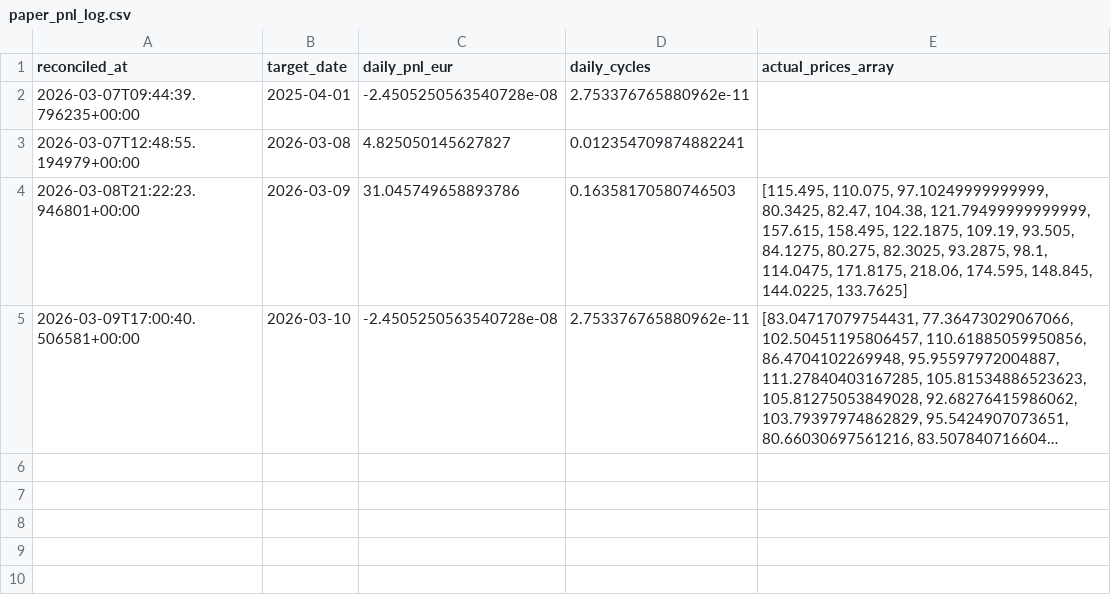
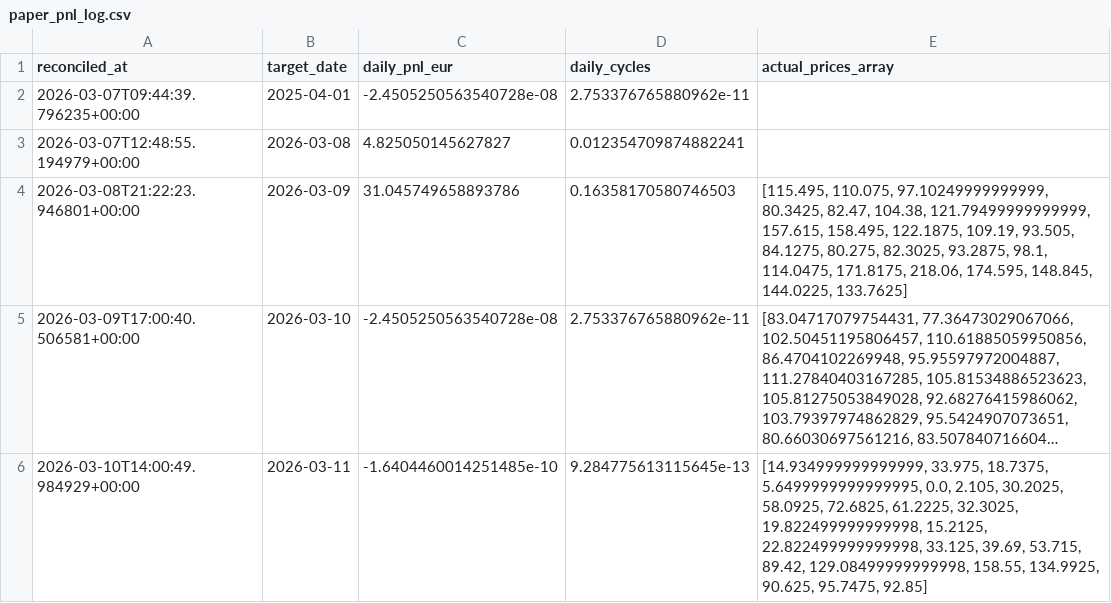
Before and after one commit to Pchambet/Helios-Quant-Core, a CSV file: data/paper/paper_pnl_log.csv, drawn as a sheet; long unchanged cells end in …; the diff names each change by its address in the sheet, - before the commit and + after, or states it on an @@ line.

```diff
--- a/data/paper/paper_pnl_log.csv
+++ b/data/paper/paper_pnl_log.csv
+row 6: 2026-03-10T14:00:49.984929+00:00 | 2026-03-11 | -1.6404460014251485e-10 | 9.284775613115645e-13 | [14.934999999999999, 33.975, 18.7375, 5.6499999999999995, 0.0, 2.105, 30.2025, 58.0925, 72.6825, 61.2225, 32.3025, 19.822499999999998, 15.2125, 22.822499999999998, 33.125, 39.69, 53.715, 89.42, 129.08499999999998, 158.55, 134.9925, 90.625, 95.7475, 92.85]
```
